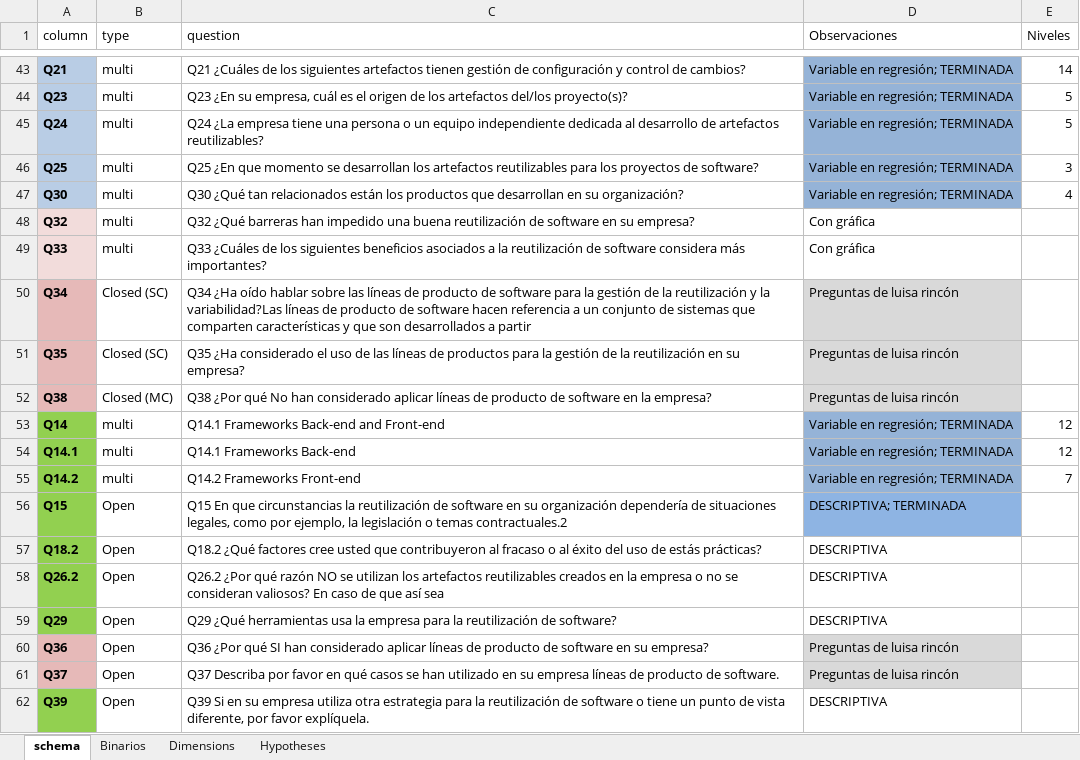
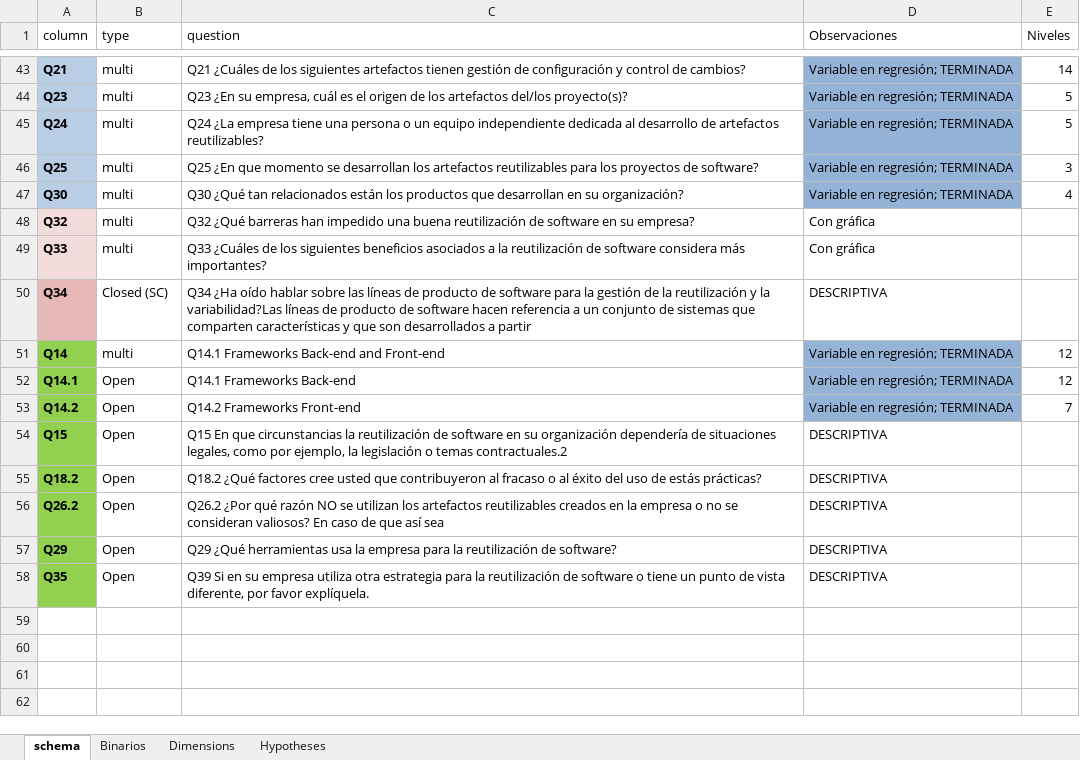
Before and after one commit to LuisaRestrepo/Proyecto_Investigacion, an Excel workbook: Schema.xlsx, sheet schema, drawn as a sheet; only a part is shown, gaps mark what is left out; values as stored, in another font and other column widths than the file's, no borders; table styles not drawn; removed rows and columns are numbered as before the commit, all else as after; the diff names each change by its address in the sheet, - before the commit and + after, or states it on an @@ line.

```diff
--- a/Schema.xlsx (sheet schema)
+++ b/Schema.xlsx (sheet schema)
-D50 (Observaciones): Preguntas de luisa rincón
+D50 (Observaciones): DESCRIPTIVA
-D50 fill: #D9D9D9
+D50 fill: none
-row 51: Q35 | Closed (SC) | Q35 ¿Ha considerado el uso de las líneas de productos para la gestión de la reutilización en su empresa? | Preguntas de luisa rincón
-row 52: Q38 | Closed (MC) | Q38 ¿Por qué No han considerado aplicar líneas de producto de software en la empresa? | Preguntas de luisa rincón
-B52:B53 (type): multi
+B52:B53 (type): Open
-D54 (Observaciones): DESCRIPTIVA; TERMINADA
+D54 (Observaciones): DESCRIPTIVA
-D54 fill: #8EB4E3
+D54 fill: none
-row 60: Q36 | Open | Q36 ¿Por qué SI han considerado aplicar líneas de producto de software en su empresa? | Preguntas de luisa rincón
-row 61: Q37 | Open | Q37 Describa por favor en qué casos se han utilizado en su empresa líneas de producto de software. | Preguntas de luisa rincón
-A58 (column): Q39
+A58 (column): Q35
```
Also changed, not shown: sheet Dimensions, sheet Hypotheses, hidden cells.
